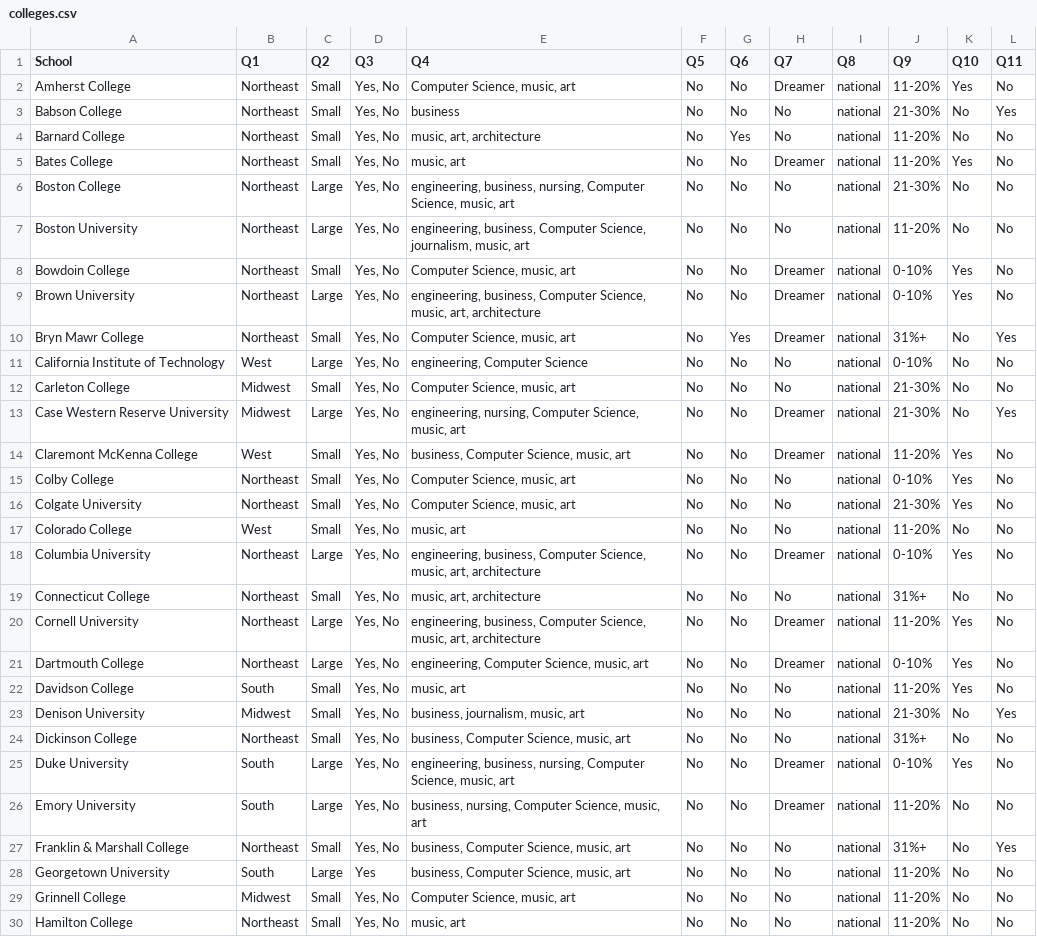
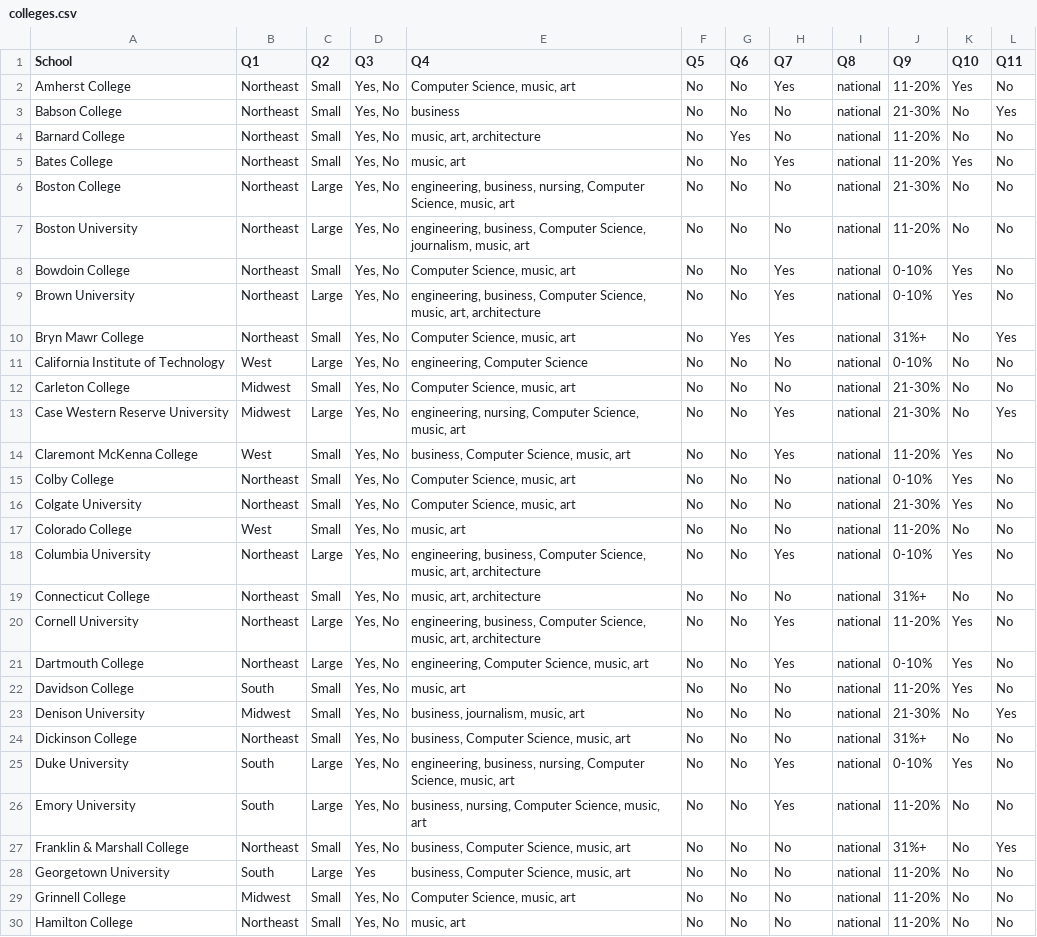
Before and after one commit to chestercharles/step-college-finder, a CSV file: colleges.csv, drawn as a sheet; only a part is shown; the diff covers the shown part only.

```diff
--- a/colleges.csv
+++ b/colleges.csv
@@ -1,15 +1,15 @@
 School,Q1,Q2,Q3,Q4,Q5,Q6,Q7,Q8,Q9,Q10,Q11
-Amherst College,Northeast,Small,"Yes, No","Computer Science, music, art",No,No,Dreamer,national,11-20%,Yes,No
+Amherst College,Northeast,Small,"Yes, No","Computer Science, music, art",No,No,Yes,national,11-20%,Yes,No
 Babson College,Northeast,Small,"Yes, No",business,No,No,No,national,21-30%,No,Yes
 Barnard College,Northeast,Small,"Yes, No","music, art, architecture",No,Yes,No,national,11-20%,No,No
-Bates College,Northeast,Small,"Yes, No","music, art",No,No,Dreamer,national,11-20%,Yes,No
+Bates College,Northeast,Small,"Yes, No","music, art",No,No,Yes,national,11-20%,Yes,No
 Boston College,Northeast,Large,"Yes, No","engineering, business, nursing, Computer Science, music, art",No,No,No,national,21-30%,No,No
 Boston University,Northeast,Large,"Yes, No","engineering, business, Computer Science, journalism, music, art",No,No,No,national,11-20%,No,No
-Bowdoin College,Northeast,Small,"Yes, No","Computer Science, music, art",No,No,Dreamer,national,0-10%,Yes,No
-Brown University,Northeast,Large,"Yes, No","engineering, business, Computer Science, music, art, architecture",No,No,Dreamer,national,0-10%,Yes,No
-Bryn Mawr College,Northeast,Small,"Yes, No","Computer Science, music, art",No,Yes,Dreamer,national,31%+,No,Yes
+Bowdoin College,Northeast,Small,"Yes, No","Computer Science, music, art",No,No,Yes,national,0-10%,Yes,No
+Brown University,Northeast,Large,"Yes, No","engineering, business, Computer Science, music, art, architecture",No,No,Yes,national,0-10%,Yes,No
+Bryn Mawr College,Northeast,Small,"Yes, No","Computer Science, music, art",No,Yes,Yes,national,31%+,No,Yes
 California Institute of Technology,West,Large,"Yes, No","engineering, Computer Science",No,No,No,national,0-10%,No,No
 Carleton College,Midwest,Small,"Yes, No","Computer Science, music, art",No,No,No,national,21-30%,No,No
-Case Western Reserve University,Midwest,Large,"Yes, No","engineering, nursing, Computer Science, music, art",No,No,Dreamer,national,21-30%,No,Yes
-Claremont McKenna College,West,Small,"Yes, No","business, Computer Science, music, art",No,No,Dreamer,national,11-20%,Yes,No
+Case Western Reserve University,Midwest,Large,"Yes, No","engineering, nursing, Computer Science, music, art",No,No,Yes,national,21-30%,No,Yes
+Claremont McKenna College,West,Small,"Yes, No","business, Computer Science, music, art",No,No,Yes,national,11-20%,Yes,No
 Colby College,Northeast,Small,"Yes, No","Computer Science, music, art",No,No,No,national,0-10%,Yes,No
@@ -17,6 +17,6 @@ Colgate University,Northeast,Small,"Yes, No","Computer Science, music, art",No,N
 Colorado College,West,Small,"Yes, No","music, art",No,No,No,national,11-20%,No,No
-Columbia University,Northeast,Large,"Yes, No","engineering, business, Computer Science, music, art, architecture",No,No,Dreamer,national,0-10%,Yes,No
+Columbia University,Northeast,Large,"Yes, No","engineering, business, Computer Science, music, art, architecture",No,No,Yes,national,0-10%,Yes,No
 Connecticut College,Northeast,Small,"Yes, No","music, art, architecture",No,No,No,national,31%+,No,No
-Cornell University,Northeast,Large,"Yes, No","engineering, business, Computer Science, music, art, architecture",No,No,Dreamer,national,11-20%,Yes,No
-Dartmouth College,Northeast,Large,"Yes, No","engineering, Computer Science, music, art",No,No,Dreamer,national,0-10%,Yes,No
+Cornell University,Northeast,Large,"Yes, No","engineering, business, Computer Science, music, art, architecture",No,No,Yes,national,11-20%,Yes,No
+Dartmouth College,Northeast,Large,"Yes, No","engineering, Computer Science, music, art",No,No,Yes,national,0-10%,Yes,No
 Davidson College,South,Small,"Yes, No","music, art",No,No,No,national,11-20%,Yes,No
@@ -24,4 +24,4 @@ Denison University,Midwest,Small,"Yes, No","business, journalism, music, art",No
 Dickinson College,Northeast,Small,"Yes, No","business, Computer Science, music, art",No,No,No,national,31%+,No,No
-Duke University,South,Large,"Yes, No","engineering, business, nursing, Computer Science, music, art",No,No,Dreamer,national,0-10%,Yes,No
-Emory University,South,Large,"Yes, No","business, nursing, Computer Science, music, art",No,No,Dreamer,national,11-20%,No,No
+Duke University,South,Large,"Yes, No","engineering, business, nursing, Computer Science, music, art",No,No,Yes,national,0-10%,Yes,No
+Emory University,South,Large,"Yes, No","business, nursing, Computer Science, music, art",No,No,Yes,national,11-20%,No,No
 Franklin & Marshall College,Northeast,Small,"Yes, No","business, Computer Science, music, art",No,No,No,national,31%+,No,Yes
```
Also changed, not shown: 20 edited cells elsewhere in this file, 2 other files.
